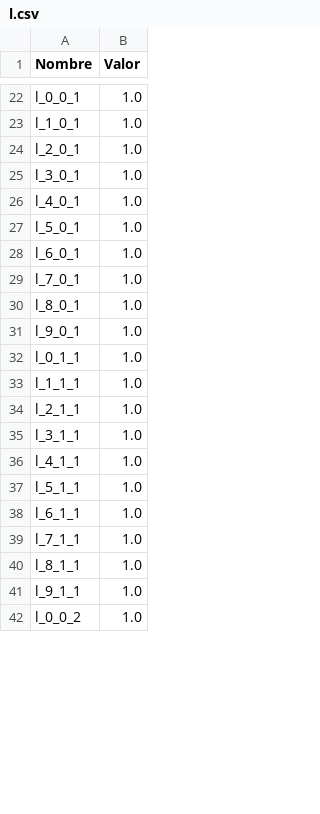
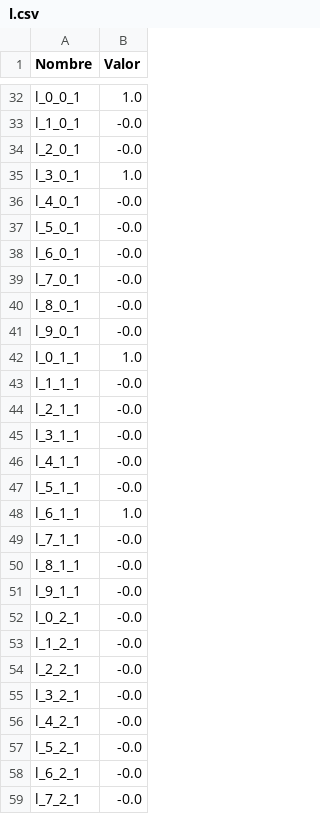
Before and after one commit to MaxiPis/ICS113_proyecto, a CSV file: resultados/l.csv, drawn as a sheet; only a part is shown, gaps mark what is left out; the shorter side is filled out with more unchanged rows; addresses are those after the commit; the diff covers the shown part only; the diff names each change by its address in the sheet, - before the commit and + after, or states it on an @@ line.

```diff
--- a/resultados/l.csv
+++ b/resultados/l.csv
-B33:B34 (Valor): 1.0
+B33:B34 (Valor): -0.0
-B36:B41 (Valor): 1.0
+B36:B41 (Valor): -0.0
-B43:B47 (Valor): 1.0
+B43:B47 (Valor): -0.0
-B49:B51 (Valor): 1.0
+B49:B51 (Valor): -0.0
+row 52: l_0_2_1 | -0.0
+row 53: l_1_2_1 | -0.0
+row 54: l_2_2_1 | -0.0
+row 55: l_3_2_1 | -0.0
+row 56: l_4_2_1 | -0.0
+row 57: l_5_2_1 | -0.0
+row 58: l_6_2_1 | -0.0
+row 59: l_7_2_1 | -0.0
```
Also changed, not shown: 52 added rows and 61 edited cells elsewhere in this file, resultados/q.csv, resultados/u.csv, 55 other files.
